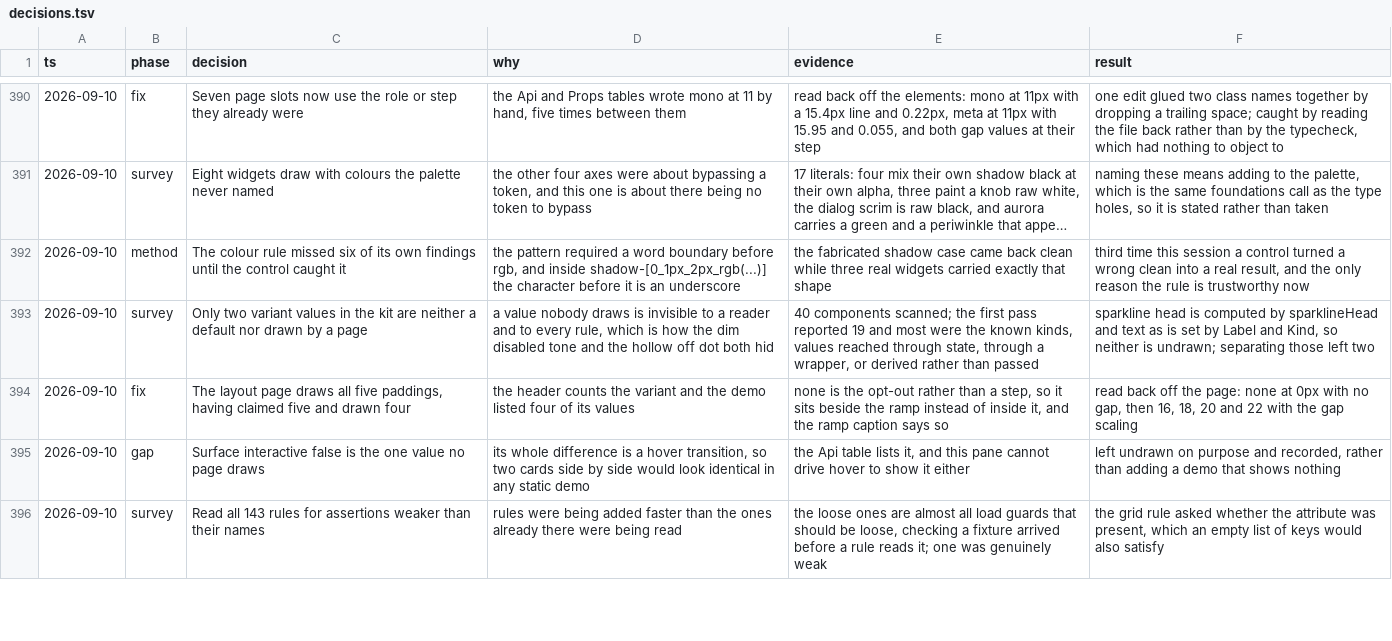
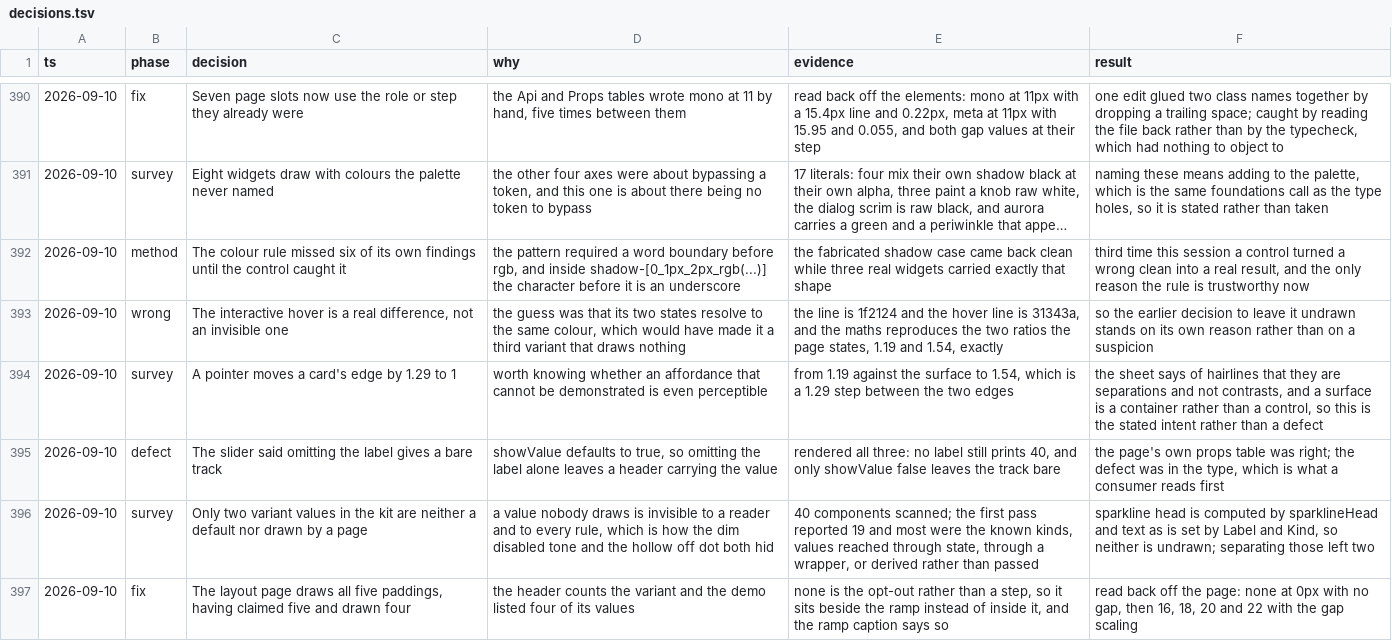
Before and after one commit to tyler-mitchell/infinite-canvas, a TSV file: packages/polkadot-ui/docs/internal/decisions.tsv, drawn as a sheet; only a part is shown, gaps mark what is left out; the shorter side is filled out with more unchanged rows; long unchanged cells end in …; the diff names each change by its address in the sheet, - before the commit and + after, or states it on an @@ line.

Commit message:
fix(polkadot-ui): a slider label says what omitting it actually does
The type said "Omit for a bare track". It does not: showValue defaults to true, so omitting
the label alone leaves a header carrying the value. Rendered all three to be sure — no
label still prints 40, and only showValue={false} leaves the track bare.

The page's own props table was right about this. The defect was in the type, which is what
a consumer reads first.

Also settles the interactive question rather than leaving it a suspicion. The guess was
that its two states resolve to the same colour, which would have made it a third variant
drawing nothing. They do not: the line is 1f2124 and the hover line is 31343a, and the
maths reproduces the two ratios the foundations page states, 1.19 and 1.54, exactly.

A pointer therefore moves a card's edge by 1.29 to 1. The sheet says of hairlines that they
are separations and not contrasts, and a surface is a container rather than a control, so
that is the stated intent rather than something to fix.

```diff
--- a/packages/polkadot-ui/docs/internal/decisions.tsv
+++ b/packages/polkadot-ui/docs/internal/decisions.tsv
+row 393: 2026-09-10 | wrong | The interactive hover is a real difference, not an invisible one | the guess was that its two states resolve to the same colour, which would have made it a third variant that draws nothing | the line is 1f2124 and the hover line is 31343a, and the maths reproduces the two ratios the page states, 1.19 and 1.54, exactly | so the earlier decision to leave it undrawn stands on its own reason rather than on a suspicion
+row 394: 2026-09-10 | survey | A pointer moves a card's edge by 1.29 to 1 | worth knowing whether an affordance that cannot be demonstrated is even perceptible | from 1.19 against the surface to 1.54, which is a 1.29 step between the two edges | the sheet says of hairlines that they are separations and not contrasts, and a surface is a container rather than a control, so this is the stated intent rather than a defect
+row 395: 2026-09-10 | defect | The slider said omitting the label gives a bare track | showValue defaults to true, so omitting the label alone leaves a header carrying the value | rendered all three: no label still prints 40, and only showValue false leaves the track bare | the page's own props table was right; the defect was in the type, which is what a consumer reads first
```
Also changed, not shown: 2 other files.
